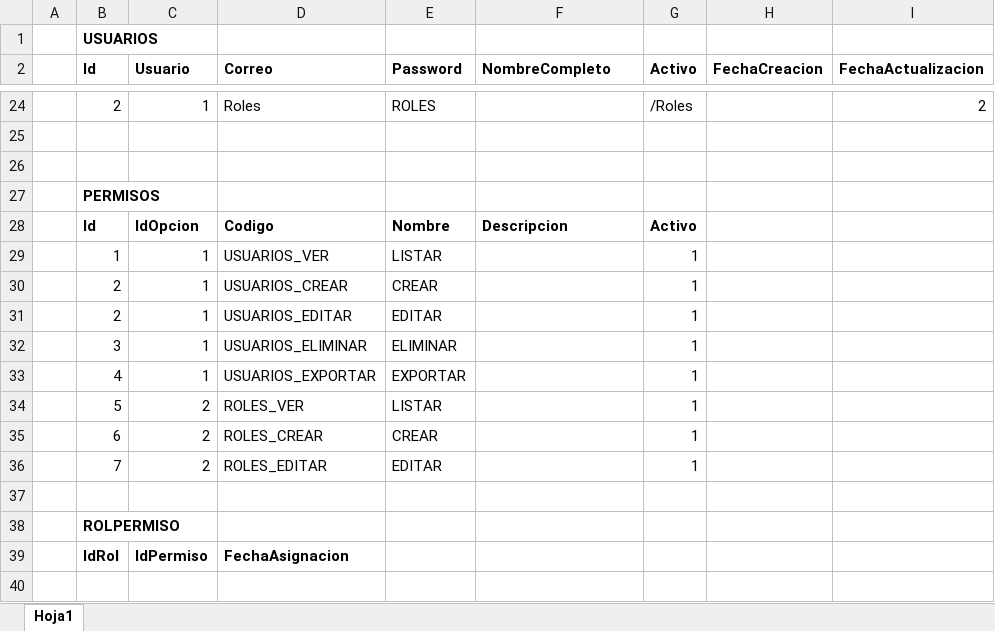
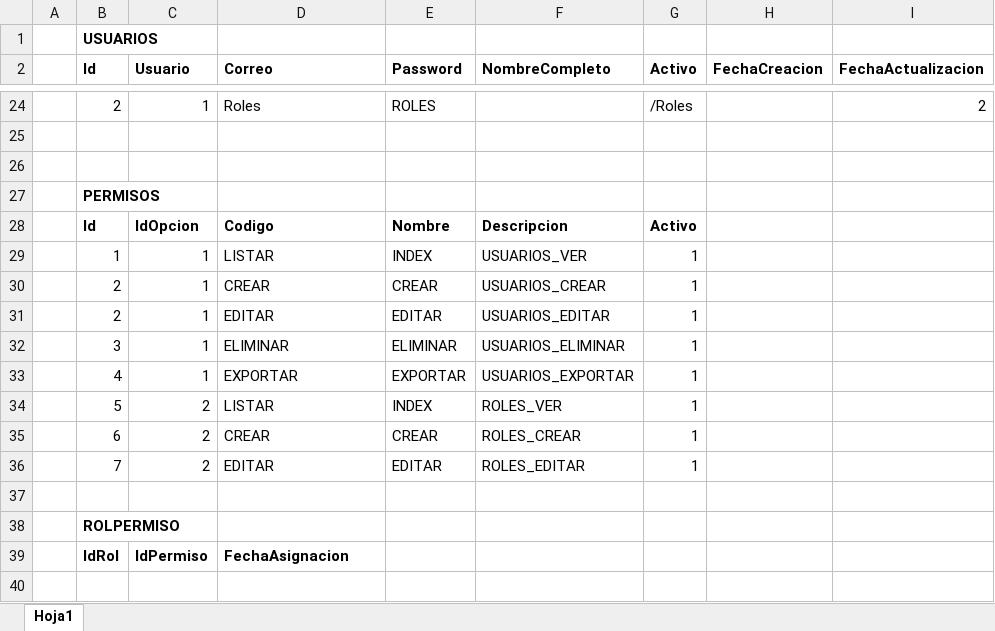
Before and after one commit to georgenoto/CodeGenerator, an Excel workbook: BD SEGURIDAD.xlsx, sheet Hoja1, drawn as a sheet; only a part is shown, gaps mark what is left out; values as stored, in another font and other column widths than the file's, no borders; the diff names each change by its address in the sheet, - before the commit and + after, or states it on an @@ line.

Commit message:
CAMBIOS EN SCRIPT PARA GENERRAR INSERT BASES DE ESQUEMA SEGURIDAD

```diff
--- a/BD SEGURIDAD.xlsx (sheet Hoja1)
+++ b/BD SEGURIDAD.xlsx (sheet Hoja1)
-D29 (Correo): USUARIOS_VER
+D29 (Correo): LISTAR
-E29 (Password): LISTAR
+E29 (Password): INDEX
-F29 (NombreCompleto): (empty)
+F29 (NombreCompleto): USUARIOS_VER
-D30 (Correo): USUARIOS_CREAR
+D30 (Correo): CREAR
-F30 (NombreCompleto): (empty)
+F30 (NombreCompleto): USUARIOS_CREAR
-D31 (Correo): USUARIOS_EDITAR
+D31 (Correo): EDITAR
-F31 (NombreCompleto): (empty)
+F31 (NombreCompleto): USUARIOS_EDITAR
-D32 (Correo): USUARIOS_ELIMINAR
+D32 (Correo): ELIMINAR
-F32 (NombreCompleto): (empty)
+F32 (NombreCompleto): USUARIOS_ELIMINAR
-D33 (Correo): USUARIOS_EXPORTAR
+D33 (Correo): EXPORTAR
-F33 (NombreCompleto): (empty)
+F33 (NombreCompleto): USUARIOS_EXPORTAR
-D34 (Correo): ROLES_VER
+D34 (Correo): LISTAR
-E34 (Password): LISTAR
+E34 (Password): INDEX
-F34 (NombreCompleto): (empty)
+F34 (NombreCompleto): ROLES_VER
-D35 (Correo): ROLES_CREAR
+D35 (Correo): CREAR
-F35 (NombreCompleto): (empty)
+F35 (NombreCompleto): ROLES_CREAR
-D36 (Correo): ROLES_EDITAR
+D36 (Correo): EDITAR
-F36 (NombreCompleto): (empty)
+F36 (NombreCompleto): ROLES_EDITAR
```
Also changed, not shown: 1 other file.
